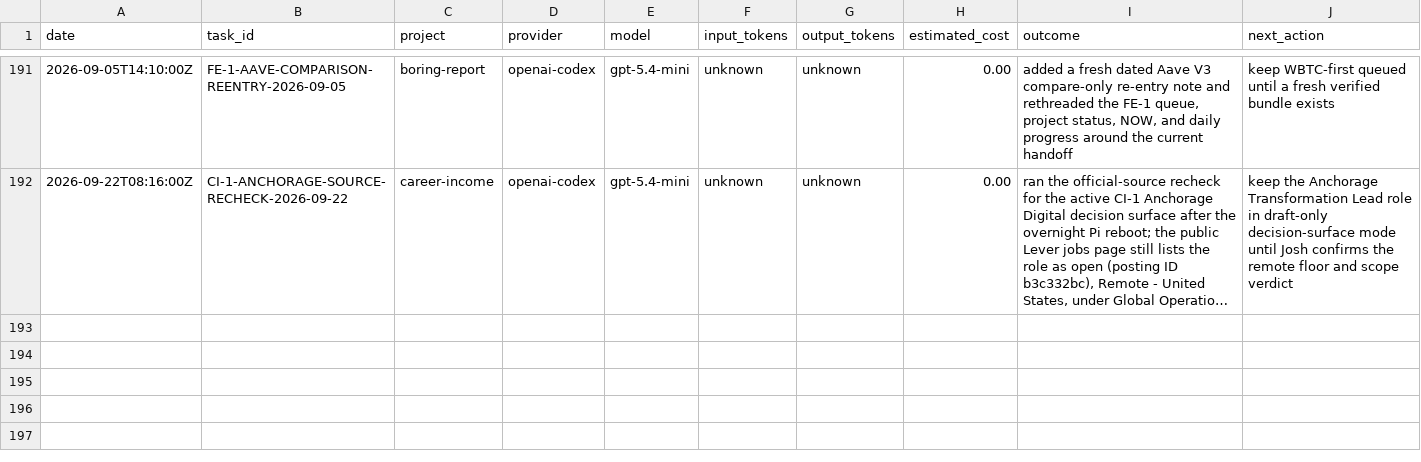
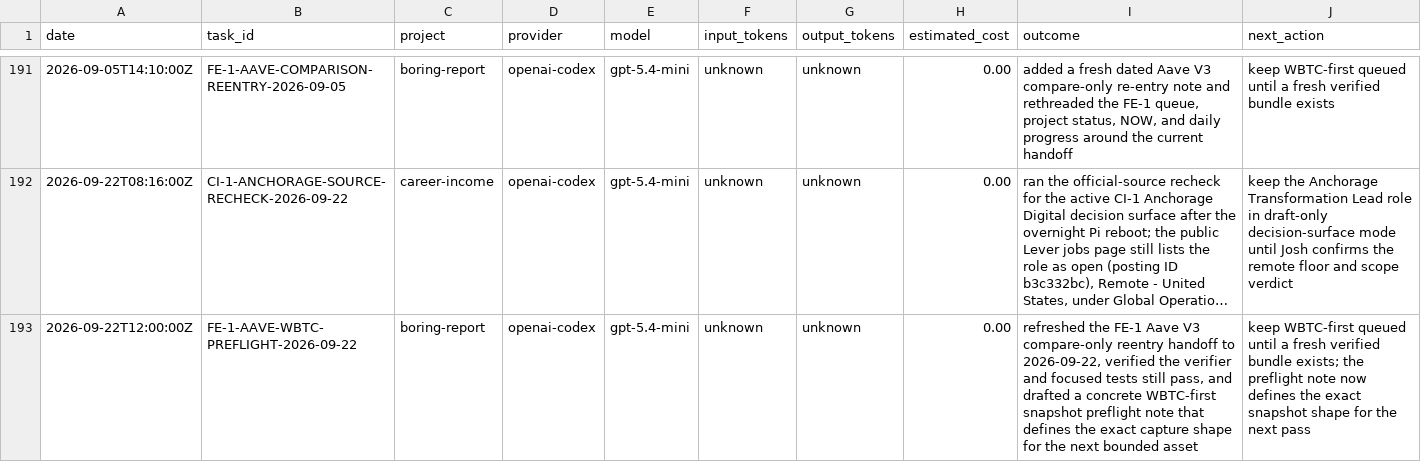
Before and after one commit to jcrypto420/COMMANDER, a CSV file: logs/model_usage.csv, drawn as a sheet; only a part is shown, gaps mark what is left out; long unchanged cells end in …; the diff names each change by its address in the sheet, - before the commit and + after, or states it on an @@ line.

Commit message:
FE-1: refresh Aave V3 compare-only handoff to 2026-09-22 and draft WBTC-first snapshot preflight note
- Refresh reentry note to 2026-09-22 (aave-v3-comparison-reentry-note-2026-09-22.md)
- Add WBTC-first snapshot preflight note defining exact capture shape (aave-v3-wbtc-preflight-note-2026-09-22.md)
- Re-run scorecard verifier + focused tests locally; both still pass
- Update Boring Report PRD status block and TASK_QUEUE.md FE-1 row to point at new handoff
- Append 2026-09-22 FE-1 entry to daily_progress.md and model_usage.csv

No new snapshot run, no publication, payment, account, or external send.

```diff
--- a/logs/model_usage.csv
+++ b/logs/model_usage.csv
+row 193: 2026-09-22T12:00:00Z | FE-1-AAVE-WBTC-PREFLIGHT-2026-09-22 | boring-report | openai-codex | gpt-5.4-mini | unknown | unknown | 0.00 | refreshed the FE-1 Aave V3 compare-only reentry handoff to 2026-09-22, verified the verifier and focused tests still pass, and drafted a concrete WBTC-first snapshot preflight note that defines the exact capture shape for the next bounded asset | keep WBTC-first queued until a fresh verified bundle exists; the preflight note now defines the exact snapshot shape for the next pass
```
Also changed, not shown: 5 other files.
